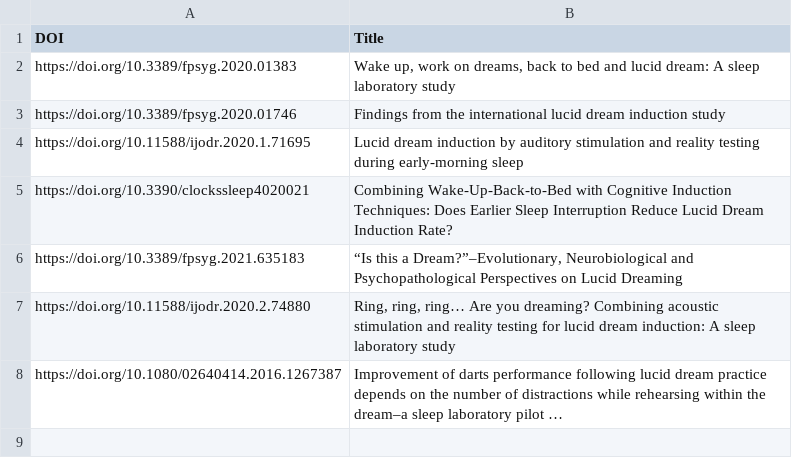
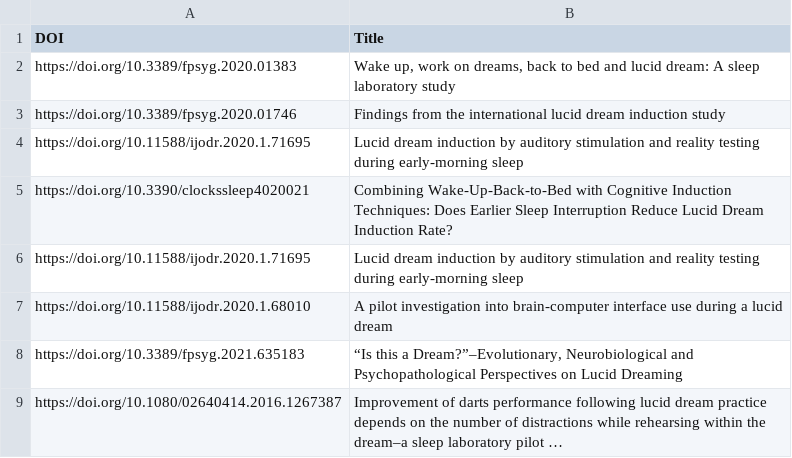
Before and after one commit to neil-agrawal1/meta-analysis-webscraper, a CSV file: scholar/scholardata.csv, drawn as a sheet; removed rows and columns are numbered as before the commit, all else as after; the diff names each change by its address in the sheet, - before the commit and + after, or states it on an @@ line.

```diff
--- a/scholar/scholardata.csv
+++ b/scholar/scholardata.csv
+row 6: https://doi.org/10.11588/ijodr.2020.1.71695 | Lucid dream induction by auditory stimulation and reality testing during early-morning sleep
+row 7: https://doi.org/10.11588/ijodr.2020.1.68010 | A pilot investigation into brain-computer interface use during a lucid dream
-row 7: https://doi.org/10.11588/ijodr.2020.2.74880 | Ring, ring, ring… Are you dreaming? Combining acoustic stimulation and reality testing for lucid dream induction: A sleep laboratory study
```
Also changed, not shown: apadois.csv, crossref/crossrefdata.csv, 16 other files.
